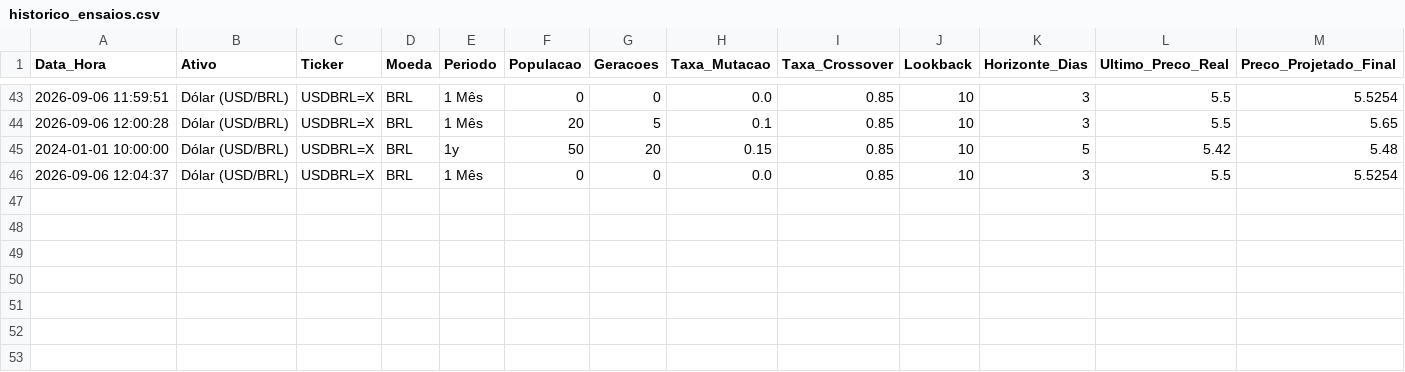
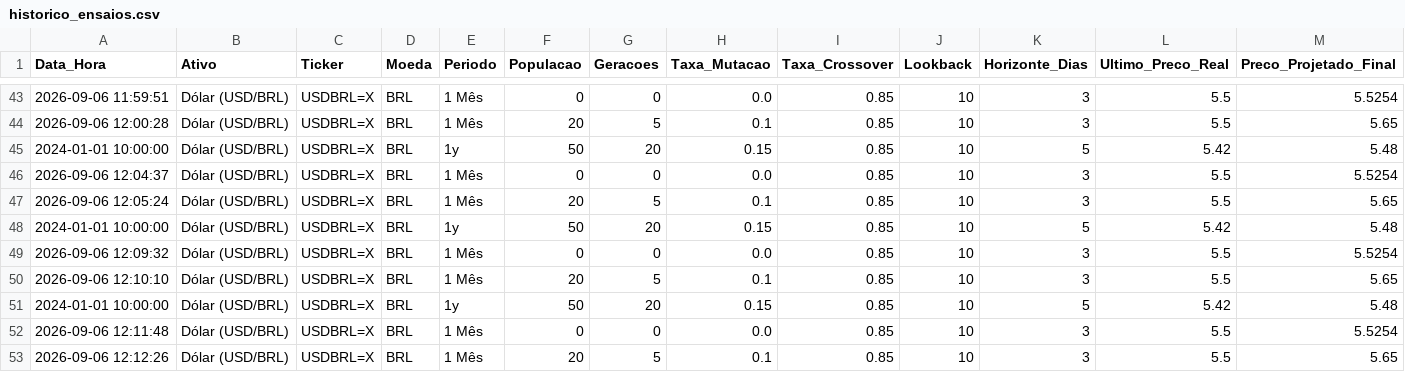
Before and after one commit to luiz0067yahoo/predicao_valores_ativos-_com_ia, a CSV file: output/logs/historico_ensaios.csv, drawn as a sheet; only a part is shown, gaps mark what is left out; rows hold the shown columns only; the diff names each change by its address in the sheet, - before the commit and + after, or states it on an @@ line.

```diff
--- a/output/logs/historico_ensaios.csv
+++ b/output/logs/historico_ensaios.csv
+row 47: 2026-09-06 12:05:24 | Dólar (USD/BRL) | USDBRL=X | BRL | 1 Mês | 20 | 5 | 0.1 | 0.85 | 10 | 3 | 5.5 | 5.65
+row 48: 2024-01-01 10:00:00 | Dólar (USD/BRL) | USDBRL=X | BRL | 1y | 50 | 20 | 0.15 | 0.85 | 10 | 5 | 5.42 | 5.48
+row 49: 2026-09-06 12:09:32 | Dólar (USD/BRL) | USDBRL=X | BRL | 1 Mês | 0 | 0 | 0.0 | 0.85 | 10 | 3 | 5.5 | 5.5254
+row 50: 2026-09-06 12:10:10 | Dólar (USD/BRL) | USDBRL=X | BRL | 1 Mês | 20 | 5 | 0.1 | 0.85 | 10 | 3 | 5.5 | 5.65
+row 51: 2024-01-01 10:00:00 | Dólar (USD/BRL) | USDBRL=X | BRL | 1y | 50 | 20 | 0.15 | 0.85 | 10 | 5 | 5.42 | 5.48
+row 52: 2026-09-06 12:11:48 | Dólar (USD/BRL) | USDBRL=X | BRL | 1 Mês | 0 | 0 | 0.0 | 0.85 | 10 | 3 | 5.5 | 5.5254
+row 53: 2026-09-06 12:12:26 | Dólar (USD/BRL) | USDBRL=X | BRL | 1 Mês | 20 | 5 | 0.1 | 0.85 | 10 | 3 | 5.5 | 5.65
```
Also changed, not shown: 25 other files.
